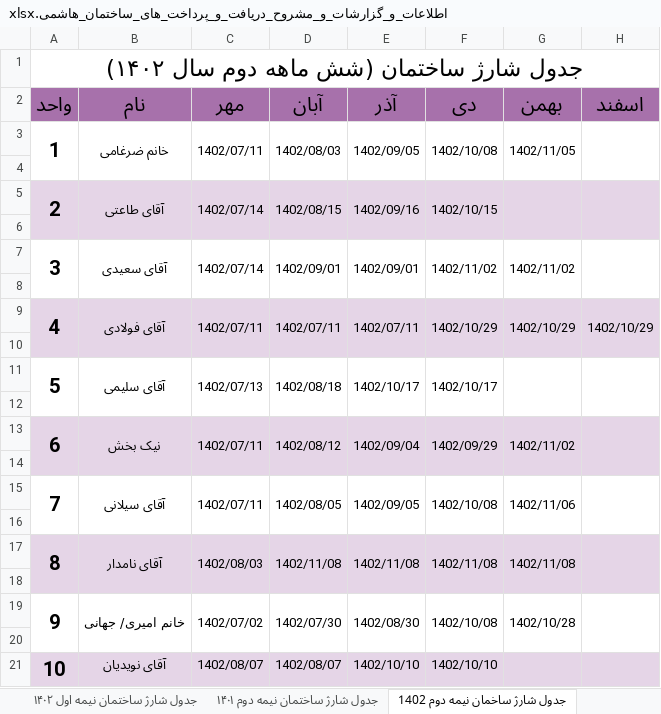
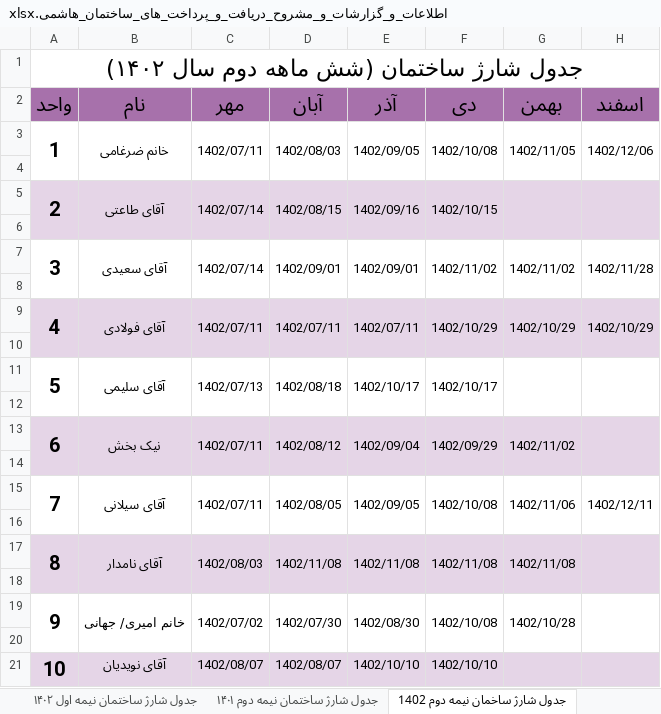
Before and after one commit to Moseyza/BuildingDocuments, an Excel workbook: اطلاعات_و_گزارشات_و_مشروح_دریافت_و_پرداخت_های_ساختمان_هاشمی.xlsx, sheet جدول شارژ ساخمان نیمه دوم 1402, drawn as a sheet; values as stored, in another font and other column widths than the file's, no borders; the diff names each change by its address in the sheet, - before the commit and + after, or states it on an @@ line.

```diff
--- a/اطلاعات_و_گزارشات_و_مشروح_دریافت_و_پرداخت_های_ساختمان_هاشمی.xlsx (sheet جدول شارژ ساخمان نیمه دوم 1402)
+++ b/اطلاعات_و_گزارشات_و_مشروح_دریافت_و_پرداخت_های_ساختمان_هاشمی.xlsx (sheet جدول شارژ ساخمان نیمه دوم 1402)
-H3 (اسفند): (empty)
+H3 (اسفند): 1402/12/06
-H7 (اسفند): (empty)
+H7 (اسفند): 1402/11/28
-H15 (اسفند): (empty)
+H15 (اسفند): 1402/12/11
```
Also changed, not shown: sheet گردش حساب تنخواه ساختمان.
